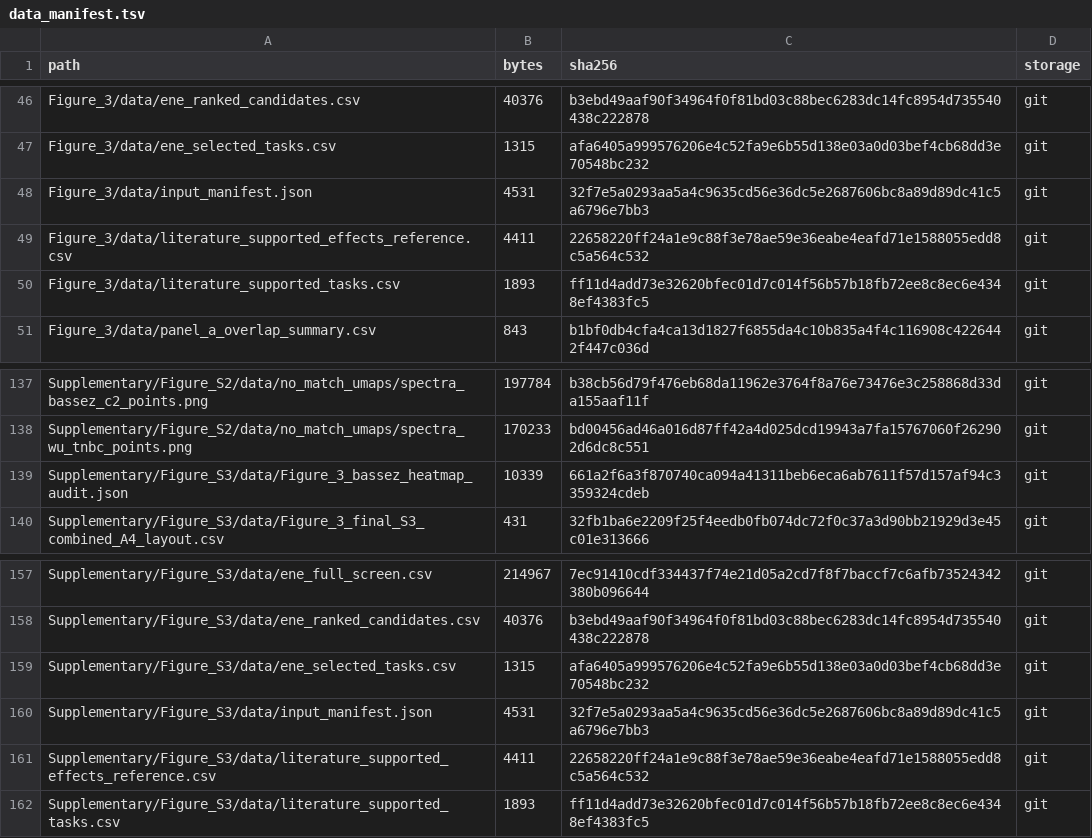
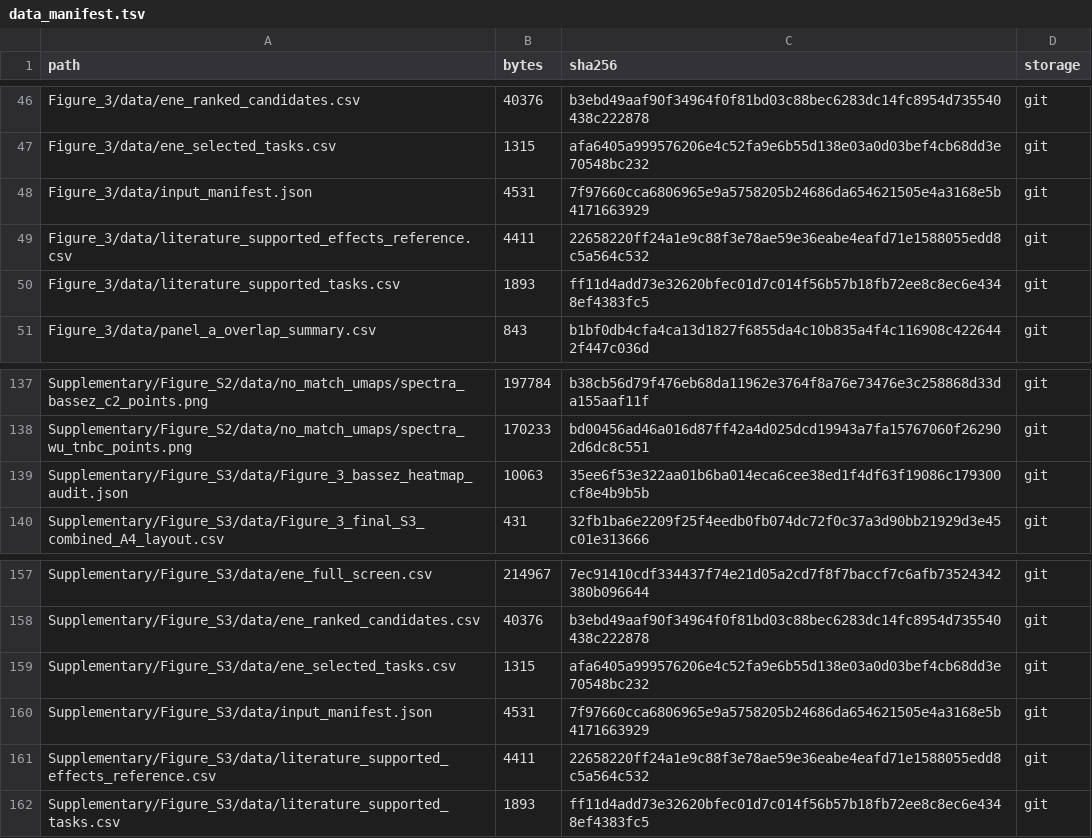
Before and after one commit to bernadettem03/scKNIFE-single-cell-Knowledge-guided-Network-Inference-for-Functional-Estimation, a TSV file: data_manifest.tsv, drawn as a sheet; only a part is shown, gaps mark what is left out; the diff covers the shown part only.

```diff
--- a/data_manifest.tsv
+++ b/data_manifest.tsv
@@ -47,3 +47,3 @@ Figure_3/data/ene_ranked_candidates.csv	40376	b3ebd49aaf90f34964f0f81bd03c88bec6
 Figure_3/data/ene_selected_tasks.csv	1315	afa6405a999576206e4c52fa9e6b55d138e03a0d03bef4cb68dd3e70548bc232	git
-Figure_3/data/input_manifest.json	4531	32f7e5a0293aa5a4c9635cd56e36dc5e2687606bc8a89d89dc41c5a6796e7bb3	git
+Figure_3/data/input_manifest.json	4531	7f97660cca6806965e9a5758205b24686da654621505e4a3168e5b4171663929	git
 Figure_3/data/literature_supported_effects_reference.csv	4411	22658220ff24a1e9c88f3e78ae59e36eabe4eafd71e1588055edd8c5a564c532	git
@@ -138,3 +138,3 @@ Supplementary/Figure_S2/data/no_match_umaps/spectra_bassez_c2_points.png	197784
 Supplementary/Figure_S2/data/no_match_umaps/spectra_wu_tnbc_points.png	170233	bd00456ad46a016d87ff42a4d025dcd19943a7fa15767060f262902d6dc8c551	git
-Supplementary/Figure_S3/data/Figure_3_bassez_heatmap_audit.json	10339	661a2f6a3f870740ca094a41311beb6eca6ab7611f57d157af94c3359324cdeb	git
+Supplementary/Figure_S3/data/Figure_3_bassez_heatmap_audit.json	10063	35ee6f53e322aa01b6ba014eca6cee38ed1f4df63f19086c179300cf8e4b9b5b	git
 Supplementary/Figure_S3/data/Figure_3_final_S3_combined_A4_layout.csv	431	32fb1ba6e2209f25f4eedb0fb074dc72f0c37a3d90bb21929d3e45c01e313666	git
@@ -159,3 +159,3 @@ Supplementary/Figure_S3/data/ene_ranked_candidates.csv	40376	b3ebd49aaf90f34964f
 Supplementary/Figure_S3/data/ene_selected_tasks.csv	1315	afa6405a999576206e4c52fa9e6b55d138e03a0d03bef4cb68dd3e70548bc232	git
-Supplementary/Figure_S3/data/input_manifest.json	4531	32f7e5a0293aa5a4c9635cd56e36dc5e2687606bc8a89d89dc41c5a6796e7bb3	git
+Supplementary/Figure_S3/data/input_manifest.json	4531	7f97660cca6806965e9a5758205b24686da654621505e4a3168e5b4171663929	git
 Supplementary/Figure_S3/data/literature_supported_effects_reference.csv	4411	22658220ff24a1e9c88f3e78ae59e36eabe4eafd71e1588055edd8c5a564c532	git
```
Also changed, not shown: 23 edited cells elsewhere in this file, 20 other files.
